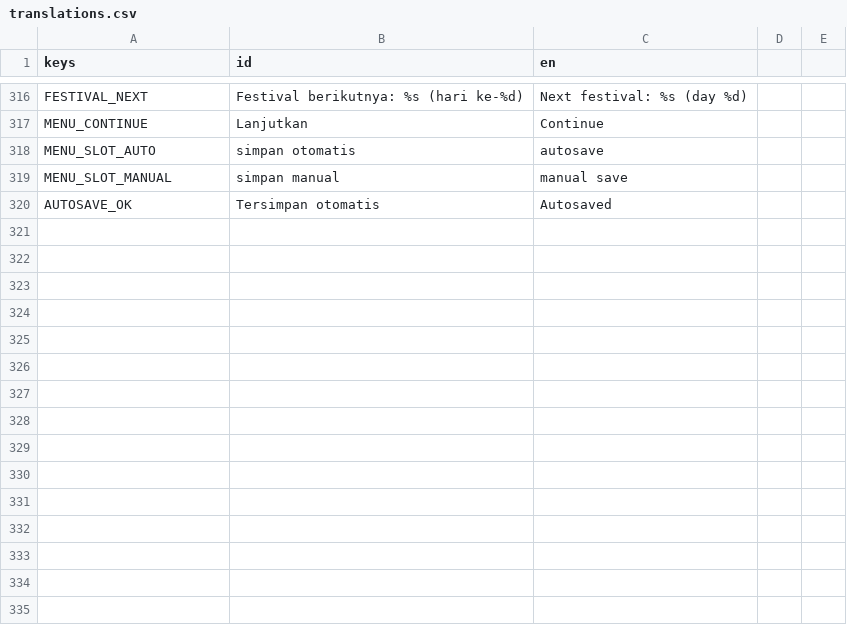
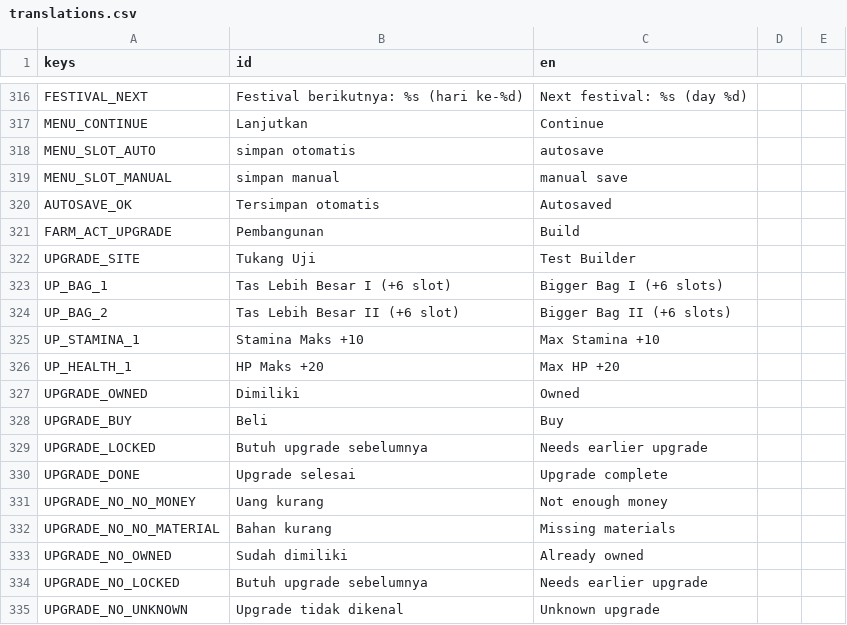
Before and after one commit to hadydaw/FARMING-ADVENTURE-NUSANTARA, a CSV file: game/i18n/translations.csv, drawn as a sheet; only a part is shown, gaps mark what is left out.

```diff
--- a/game/i18n/translations.csv
+++ b/game/i18n/translations.csv
@@ -320 +320,16 @@ MENU_SLOT_MANUAL,simpan manual,manual save
 AUTOSAVE_OK,Tersimpan otomatis,Autosaved
+FARM_ACT_UPGRADE,Pembangunan,Build
+UPGRADE_SITE,Tukang Uji,Test Builder
+UP_BAG_1,Tas Lebih Besar I (+6 slot),Bigger Bag I (+6 slots)
+UP_BAG_2,Tas Lebih Besar II (+6 slot),Bigger Bag II (+6 slots)
+UP_STAMINA_1,Stamina Maks +10,Max Stamina +10
+UP_HEALTH_1,HP Maks +20,Max HP +20
+UPGRADE_OWNED,Dimiliki,Owned
+UPGRADE_BUY,Beli,Buy
+UPGRADE_LOCKED,Butuh upgrade sebelumnya,Needs earlier upgrade
+UPGRADE_DONE,Upgrade selesai,Upgrade complete
+UPGRADE_NO_NO_MONEY,Uang kurang,Not enough money
+UPGRADE_NO_NO_MATERIAL,Bahan kurang,Missing materials
+UPGRADE_NO_OWNED,Sudah dimiliki,Already owned
+UPGRADE_NO_LOCKED,Butuh upgrade sebelumnya,Needs earlier upgrade
+UPGRADE_NO_UNKNOWN,Upgrade tidak dikenal,Unknown upgrade
```
Also changed, not shown: 16 other files.
